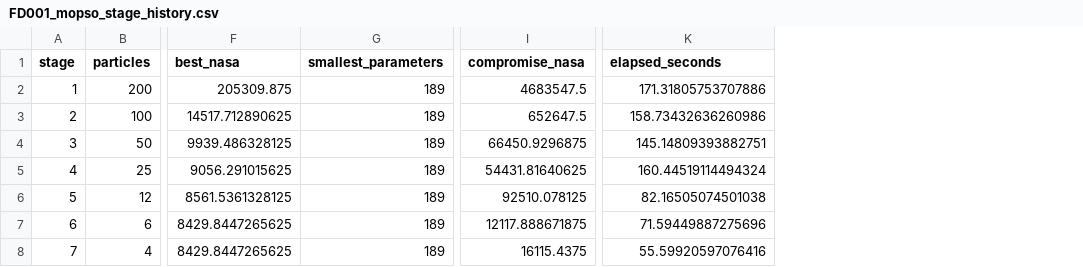
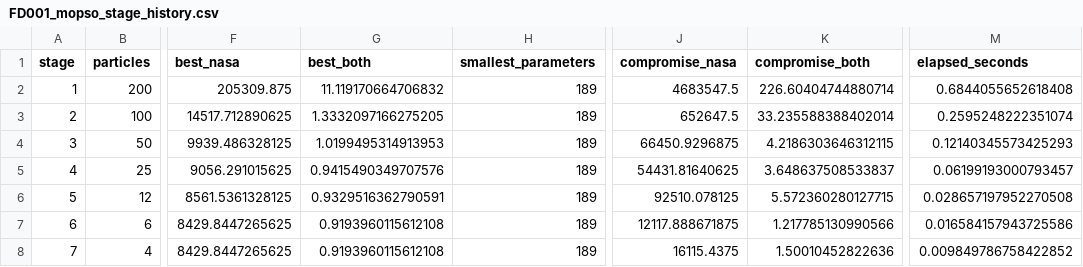
Before and after one commit to eitt/measurement-and-control, a CSV file: mopso_results/FD001_mopso_stage_history.csv, drawn as a sheet; only a part is shown, gaps mark what is left out; addresses are those after the commit; the diff names each change by its address in the sheet, - before the commit and + after, or states it on an @@ line.

```diff
--- a/mopso_results/FD001_mopso_stage_history.csv
+++ b/mopso_results/FD001_mopso_stage_history.csv
+column G (best_both), rows 2-8: 11.119170664706832 | 1.3332097166275205 | 1.0199495314913953 | 0.9415490349707576 | 0.9329516362790591 | 0.9193960115612108 | 0.9193960115612108
+column K (compromise_both), rows 2-8: 226.60404744880714 | 33.235588388402014 | 4.2186303646312115 | 3.648637508533837 | 5.572360280127715 | 1.217785130990566 | 1.50010452822636
-M2 (elapsed_seconds): 171.31805753707886
+M2 (elapsed_seconds): 0.6844055652618408
-M3 (elapsed_seconds): 158.73432636260986
+M3 (elapsed_seconds): 0.2595248222351074
-M4 (elapsed_seconds): 145.14809393882751
+M4 (elapsed_seconds): 0.12140345573425293
-M5 (elapsed_seconds): 160.44519114494324
+M5 (elapsed_seconds): 0.06199193000793457
-M6 (elapsed_seconds): 82.16505074501038
+M6 (elapsed_seconds): 0.028657197952270508
-M7 (elapsed_seconds): 71.59449887275696
+M7 (elapsed_seconds): 0.016584157943725586
-M8 (elapsed_seconds): 55.59920597076416
+M8 (elapsed_seconds): 0.009849786758422852
```
Also changed, not shown: mopso_results/FD001_mopso_all_evaluations.csv, mopso_results/FD003_candidate_test_results.csv, 27 other files.
